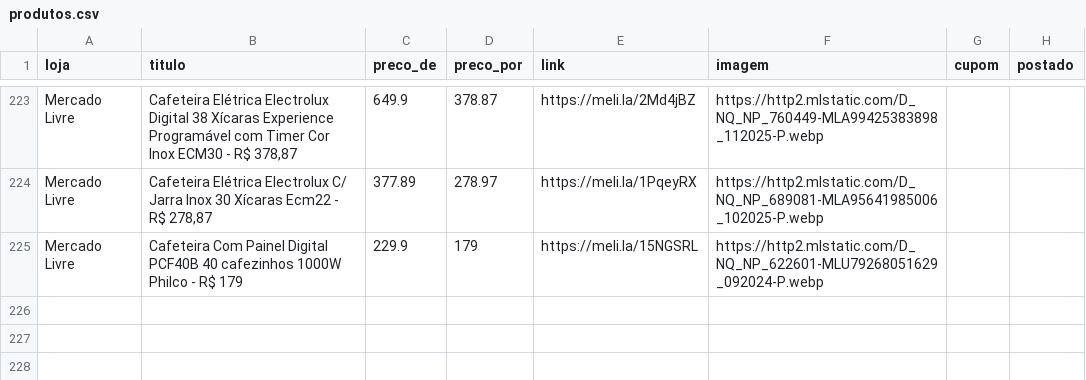
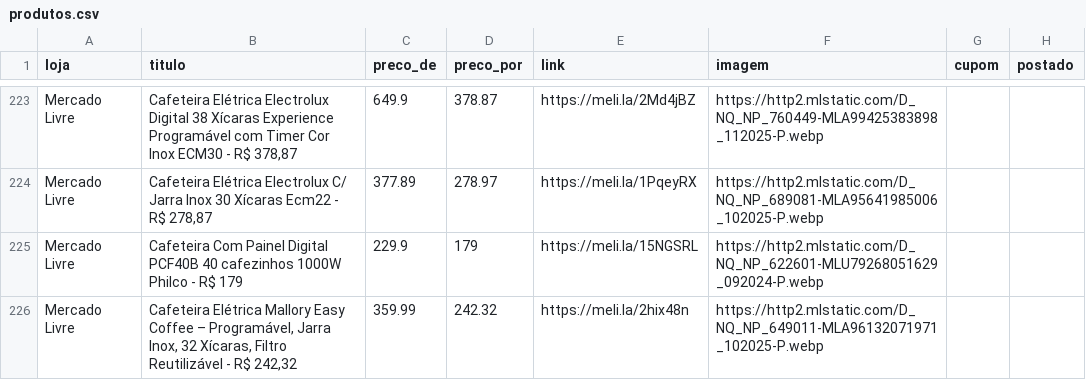
Before and after one commit to sidneifs/promo, a CSV file: produtos.csv, drawn as a sheet; only a part is shown, gaps mark what is left out.

Commit message:
atualiza produtos 2026-11-12 17:43

```diff
--- a/produtos.csv
+++ b/produtos.csv
@@ -225 +225,2 @@ Mercado Livre,"Cafeteira Elétrica Electrolux C/ Jarra Inox 30 Xícaras Ecm22 -
 Mercado Livre,Cafeteira Com Painel Digital PCF40B 40 cafezinhos 1000W Philco - R$ 179,229.9,179,https://meli.la/15NGSRL,https://http2.mlstatic.com/D_NQ_NP_622601-MLU79268051629_092024-P.webp,,
+Mercado Livre,"Cafeteira Elétrica Mallory Easy Coffee – Programável, Jarra Inox, 32 Xícaras, Filtro Reutilizável - R$ 242,32",359.99,242.32,https://meli.la/2hix48n,https://http2.mlstatic.com/D_NQ_NP_649011-MLA96132071971_102025-P.webp,,
```
